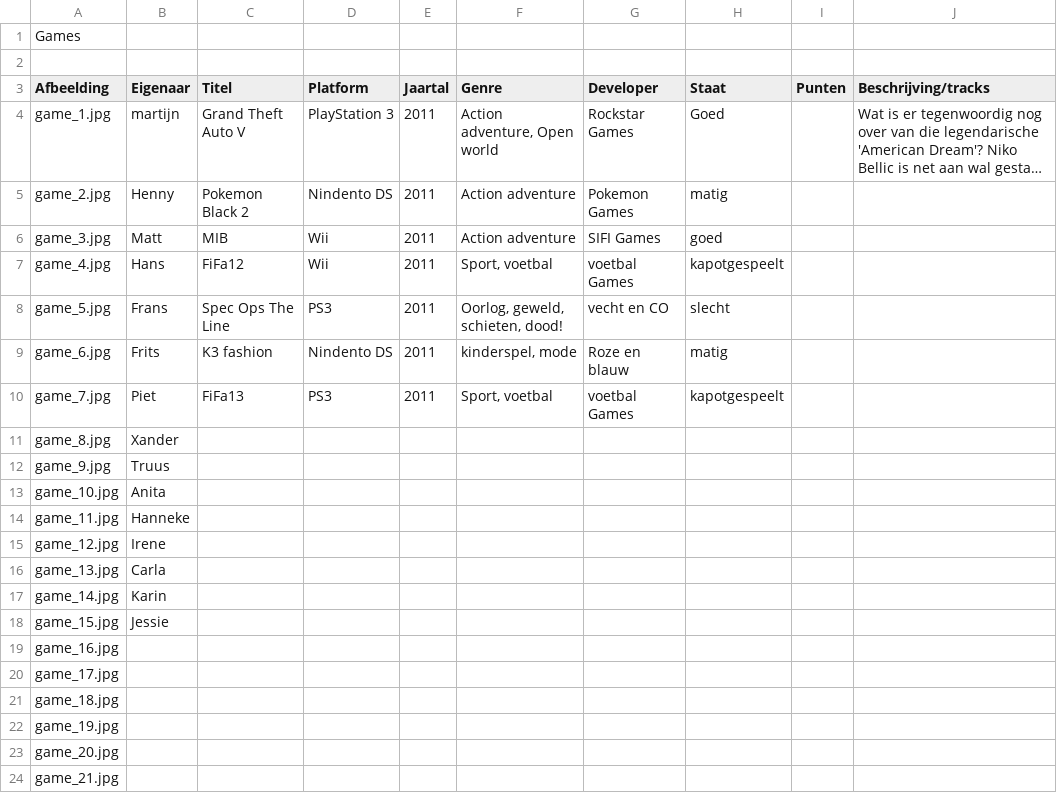
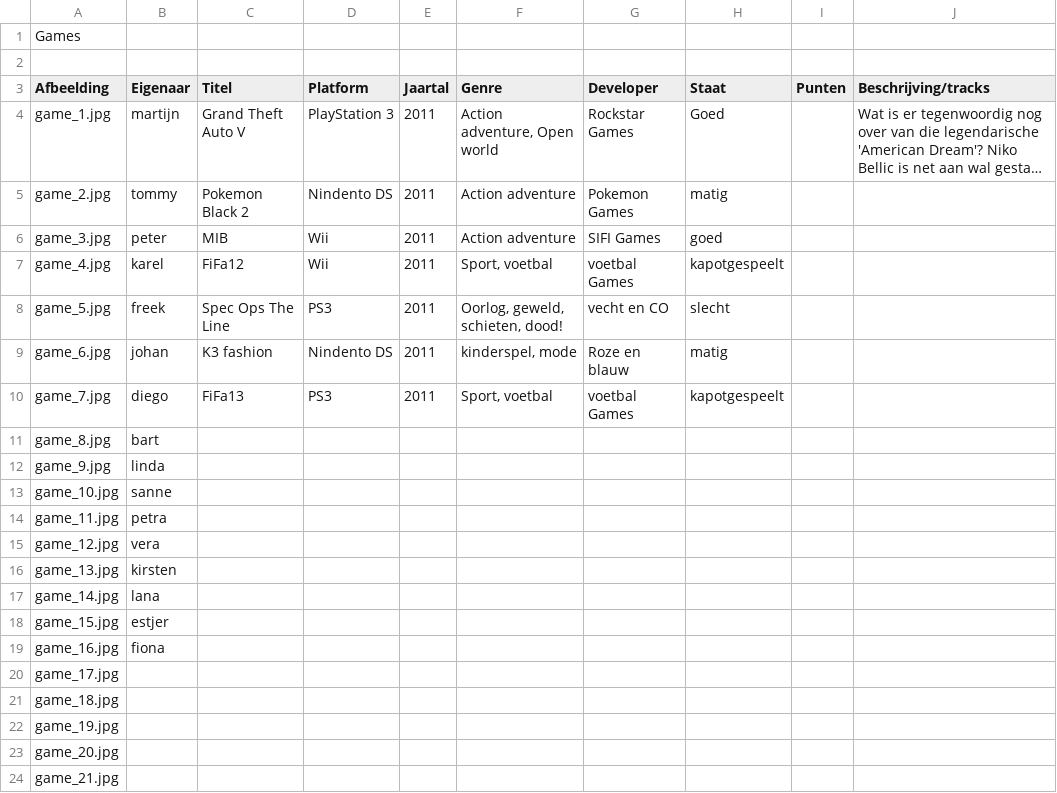
Before and after one commit to Oblosys/webviews-2009, a CSV file: misc/BorrowIt data/game.csv, drawn as a sheet; only a part is shown; long unchanged cells end in …; the diff names each change by its address in the sheet, - before the commit and + after, or states it on an @@ line.

```diff
--- a/misc/BorrowIt data/game.csv
+++ b/misc/BorrowIt data/game.csv
-B5 (Eigenaar): Henny
+B5 (Eigenaar): tommy
-B6 (Eigenaar): Matt
+B6 (Eigenaar): peter
-B7 (Eigenaar): Hans
+B7 (Eigenaar): karel
-B8 (Eigenaar): Frans
+B8 (Eigenaar): freek
-B9 (Eigenaar): Frits
+B9 (Eigenaar): johan
-B10 (Eigenaar): Piet
+B10 (Eigenaar): diego
-B11 (Eigenaar): Xander
+B11 (Eigenaar): bart
-B12 (Eigenaar): Truus
+B12 (Eigenaar): linda
-B13 (Eigenaar): Anita
+B13 (Eigenaar): sanne
-B14 (Eigenaar): Hanneke
+B14 (Eigenaar): petra
-B15 (Eigenaar): Irene
+B15 (Eigenaar): vera
-B16 (Eigenaar): Carla
+B16 (Eigenaar): kirsten
-B17 (Eigenaar): Karin
+B17 (Eigenaar): lana
-B18 (Eigenaar): Jessie
+B18 (Eigenaar): estjer
-B19 (Eigenaar): (empty)
+B19 (Eigenaar): fiona
```
Also changed, not shown: misc/BorrowIt data/book.csv, misc/BorrowIt data/dvd.csv, 6 other files.
